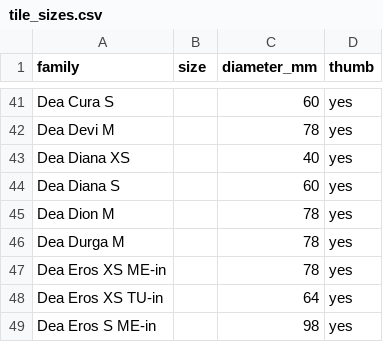
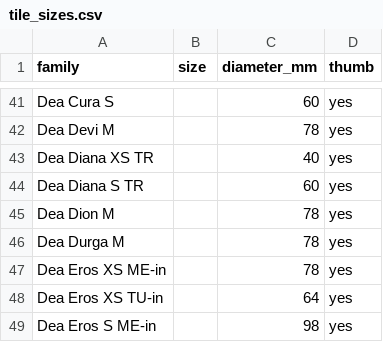
Before and after one commit to chriskiely2010/phosforma-website, a CSV file: tools/tile_sizes.csv, drawn as a sheet; only a part is shown, gaps mark what is left out.

```diff
--- a/tools/tile_sizes.csv
+++ b/tools/tile_sizes.csv
@@ -42,4 +42,4 @@ Dea Cura S,,60,yes
 Dea Devi M,,78,yes
-Dea Diana XS,,40,yes
-Dea Diana S,,60,yes
+Dea Diana XS TR,,40,yes
+Dea Diana S TR,,60,yes
 Dea Dion M,,78,yes
```
Also changed, not shown: 3 other files.
